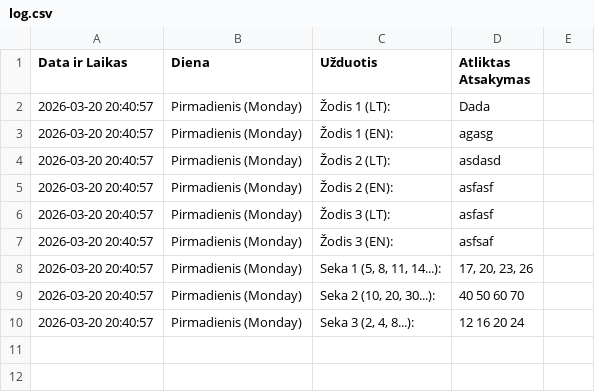
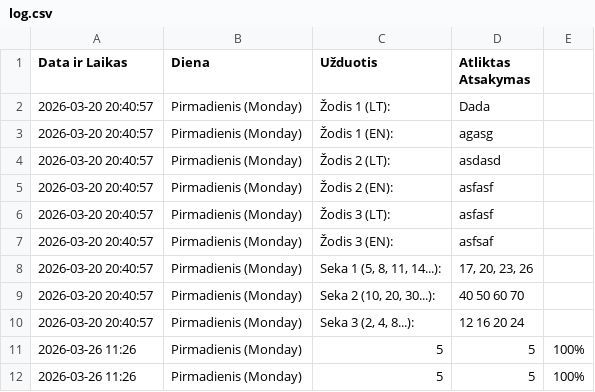
Before and after one commit to GintautasLuksas/1st_grade_daily_tasks, a CSV file: log.csv, drawn as a sheet.

```diff
--- a/log.csv
+++ b/log.csv
@@ -10 +10,3 @@ Data ir Laikas,Diena,Užduotis,Atliktas Atsakymas
 2026-03-20 20:40:57,Pirmadienis (Monday),"Seka 3 (2, 4, 8...):",12 16 20 24
+2026-03-26 11:26,Pirmadienis (Monday),5,5,100%
+2026-03-26 11:26,Pirmadienis (Monday),5,5,100%
```
Also changed, not shown: 2 other files.
